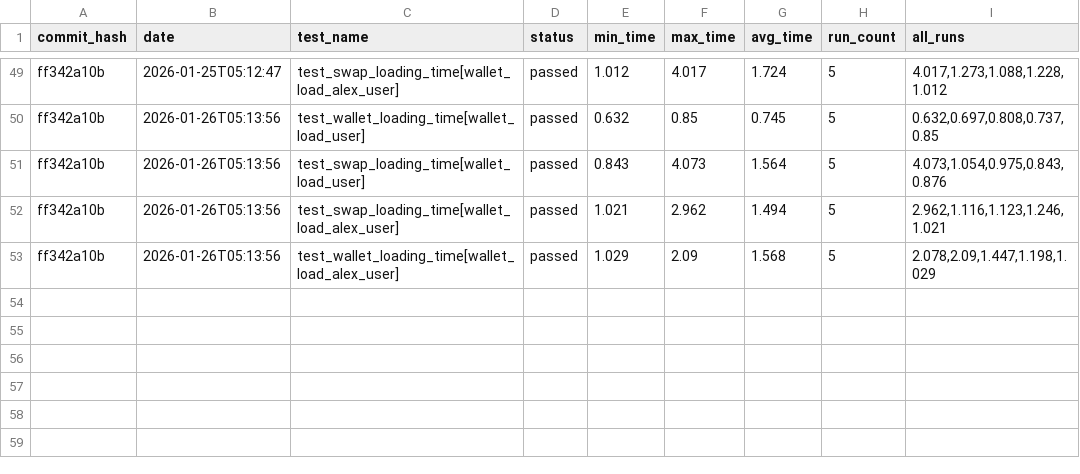
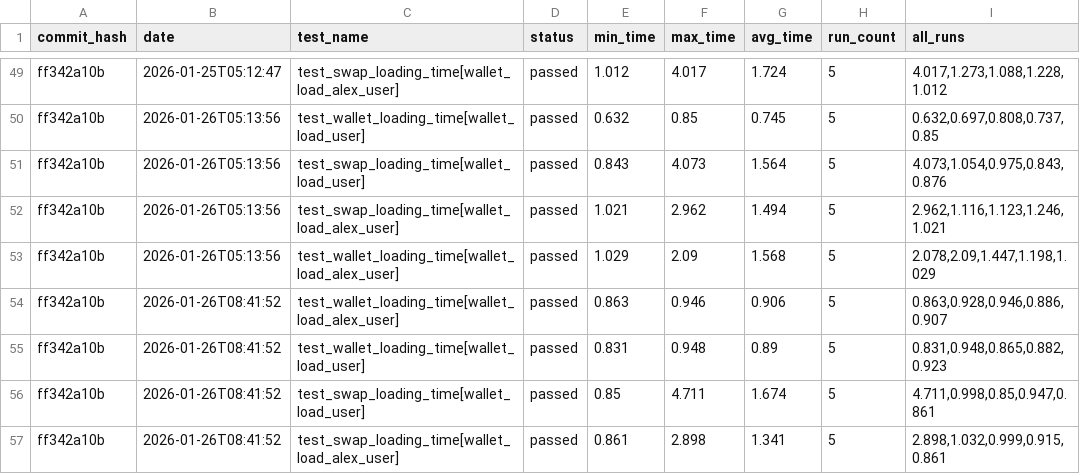
Before and after one commit to status-im/status-app-benchmarks, a CSV file: data/performance_metrics.csv, drawn as a sheet; only a part is shown, gaps mark what is left out; the diff names each change by its address in the sheet, - before the commit and + after, or states it on an @@ line.

Commit message:
Add benchmark results for commit ff342a10b

```diff
--- a/data/performance_metrics.csv
+++ b/data/performance_metrics.csv
+row 54: ff342a10b | 2026-01-26T08:41:52 | test_wallet_loading_time[wallet_load_alex_user] | passed | 0.863 | 0.946 | 0.906 | 5 | 0.863,0.928,0.946,0.886,0.907
+row 55: ff342a10b | 2026-01-26T08:41:52 | test_wallet_loading_time[wallet_load_user] | passed | 0.831 | 0.948 | 0.89 | 5 | 0.831,0.948,0.865,0.882,0.923
+row 56: ff342a10b | 2026-01-26T08:41:52 | test_swap_loading_time[wallet_load_user] | passed | 0.85 | 4.711 | 1.674 | 5 | 4.711,0.998,0.85,0.947,0.861
+row 57: ff342a10b | 2026-01-26T08:41:52 | test_swap_loading_time[wallet_load_alex_user] | passed | 0.861 | 2.898 | 1.341 | 5 | 2.898,1.032,0.999,0.915,0.861
```
Also changed, not shown: data/summary_metrics.csv, 6 other files.
